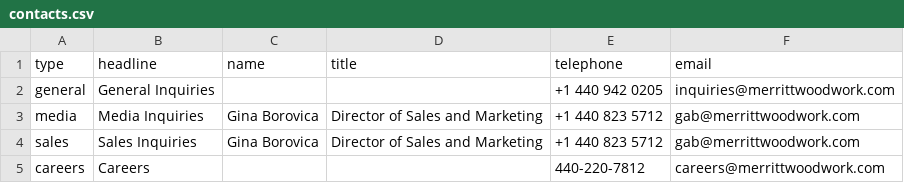
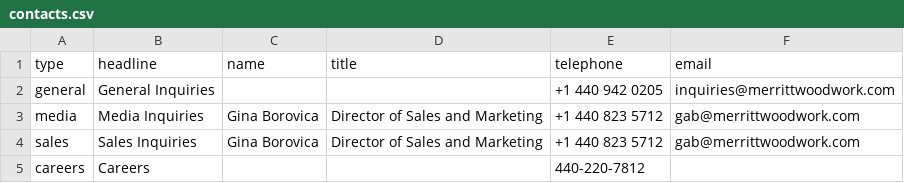
Before and after one commit to Merritt-Woodwork/merrittwoodwork.com, a CSV file: src/_data/en/contacts.csv, drawn as a sheet.

Commit message:
Updated 1 file via CloudCannon.

```diff
--- a/src/_data/en/contacts.csv
+++ b/src/_data/en/contacts.csv
@@ -4,2 +4,2 @@ media,Media Inquiries,Gina Borovica,Director of Sales and Marketing,+1 440 823 5
 sales,Sales Inquiries,Gina Borovica,Director of Sales and Marketing,+1 440 823 5712,gab@merrittwoodwork.com
-careers,Careers,,,440-220-7812,careers@merrittwoodwork.com
+careers,Careers,,,440-220-7812,
```
